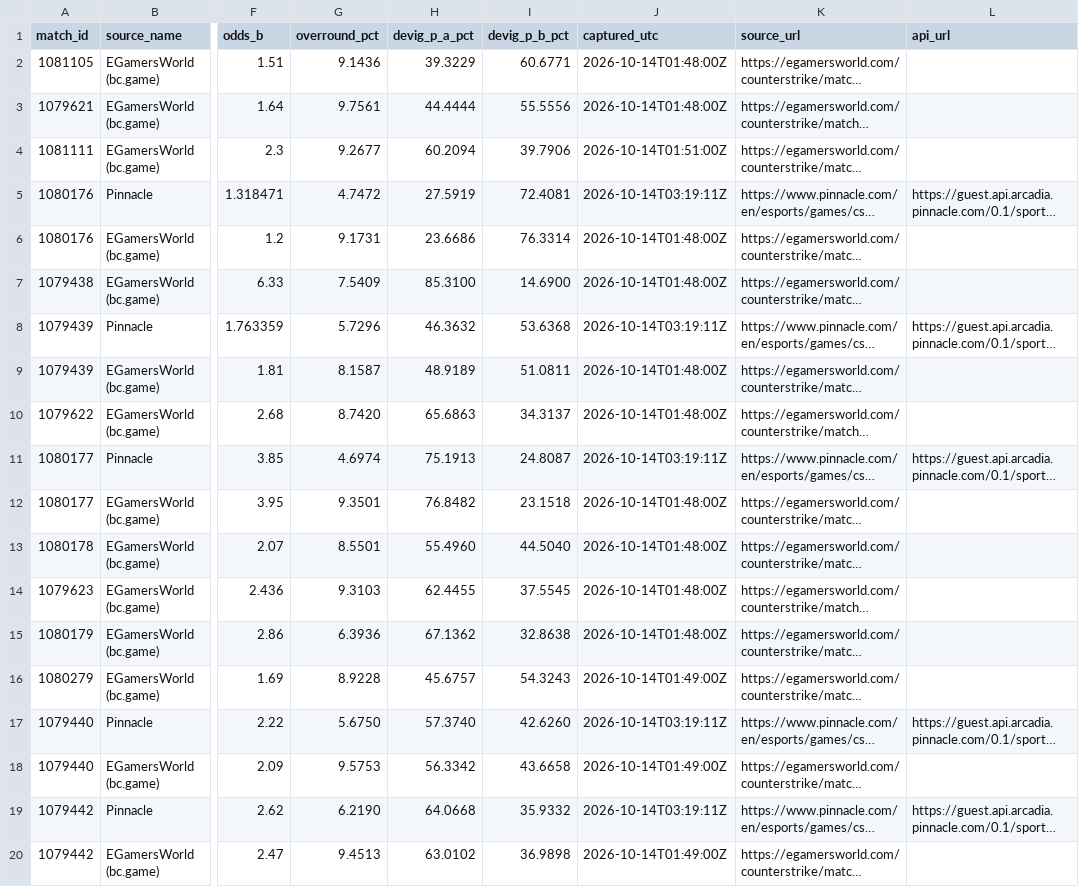
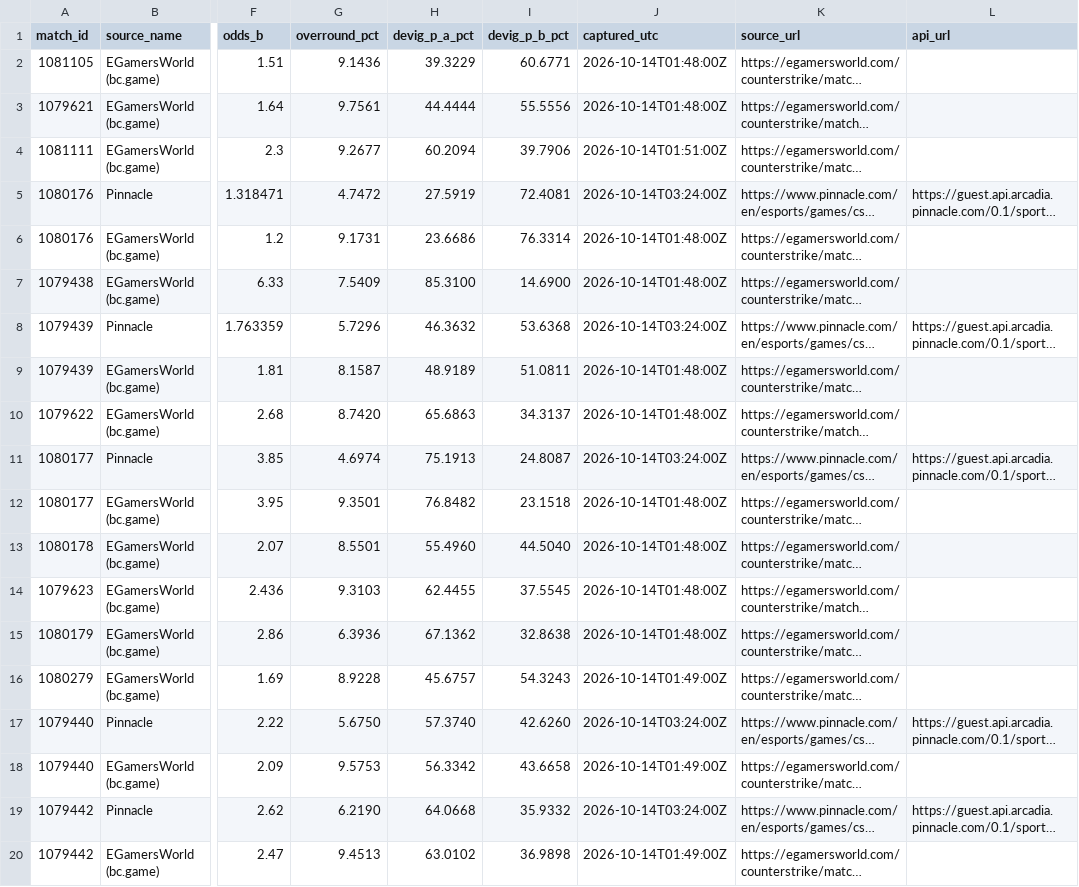
Before and after one commit to buffedlizard55-lab/MaltaProj1, a CSV file: executive/data/external_lines.csv, drawn as a sheet; only a part is shown, gaps mark what is left out; long unchanged cells end in …; the diff names each change by its address in the sheet, - before the commit and + after, or states it on an @@ line.

```diff
--- a/executive/data/external_lines.csv
+++ b/executive/data/external_lines.csv
-J5 (captured_utc): 2026-10-14T03:19:11Z
+J5 (captured_utc): 2026-10-14T03:24:00Z
-J8 (captured_utc): 2026-10-14T03:19:11Z
+J8 (captured_utc): 2026-10-14T03:24:00Z
-J11 (captured_utc): 2026-10-14T03:19:11Z
+J11 (captured_utc): 2026-10-14T03:24:00Z
-J17 (captured_utc): 2026-10-14T03:19:11Z
+J17 (captured_utc): 2026-10-14T03:24:00Z
-J19 (captured_utc): 2026-10-14T03:19:11Z
+J19 (captured_utc): 2026-10-14T03:24:00Z
```
Also changed, not shown: executive/data/analysis.csv, 21 other files.
